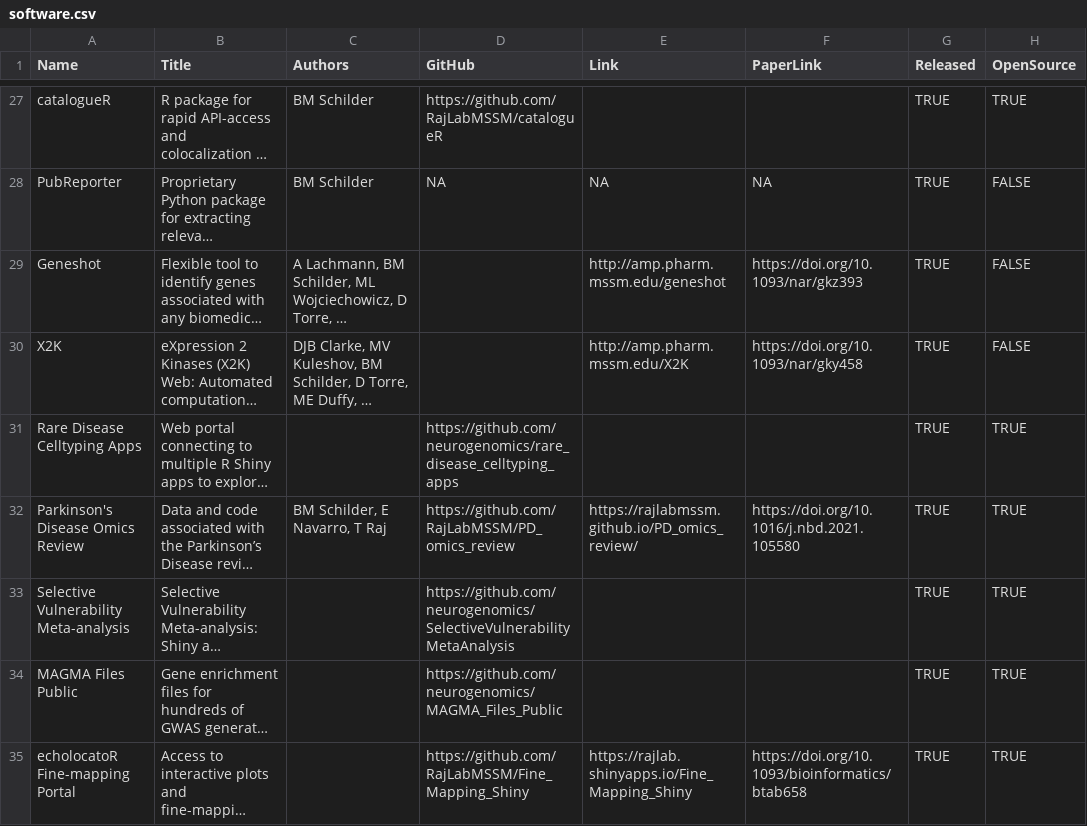
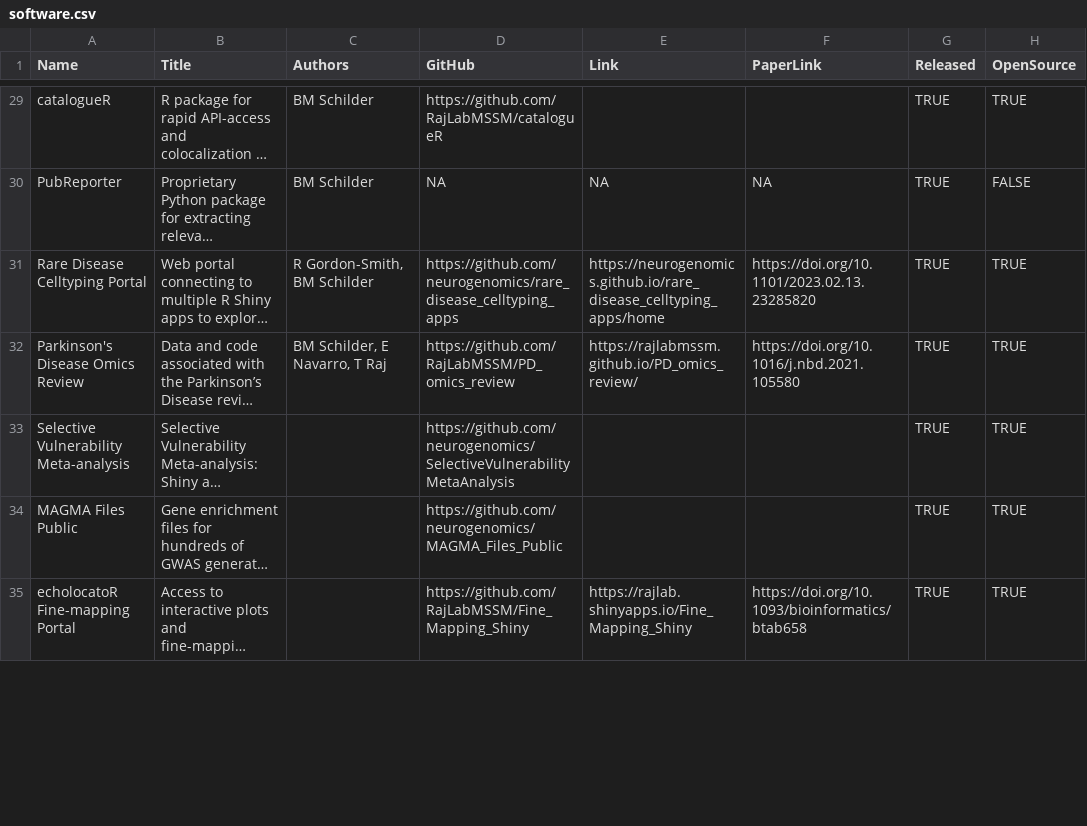
Before and after one commit to bschilder/CV, a CSV file: data/software.csv, drawn as a sheet; only a part is shown, gaps mark what is left out; long unchanged cells end in …; the diff covers the shown part only; the diff names each change by its address in the sheet, - before the commit and + after, or states it on an @@ line.

Commit message:
update software

```diff
--- a/data/software.csv
+++ b/data/software.csv
@@ row 29 moved to row 39: Geneshot @@
@@ row 30 moved to row 40: X2K @@
-A31 (Name): Rare Disease Celltyping Apps
+A31 (Name): Rare Disease Celltyping Portal
-C31 (Authors): (empty)
+C31 (Authors): R Gordon-Smith, BM Schilder
-E31 (Link): (empty)
+E31 (Link): https://neurogenomics.github.io/rare_disease_celltyping_apps/home
-F31 (PaperLink): (empty)
+F31 (PaperLink): https://doi.org/10.1101/2023.02.13.23285820
```
Also changed, not shown: 3 added rows and 3 edited cells elsewhere in this file, data/grants.csv, 2 other files.
